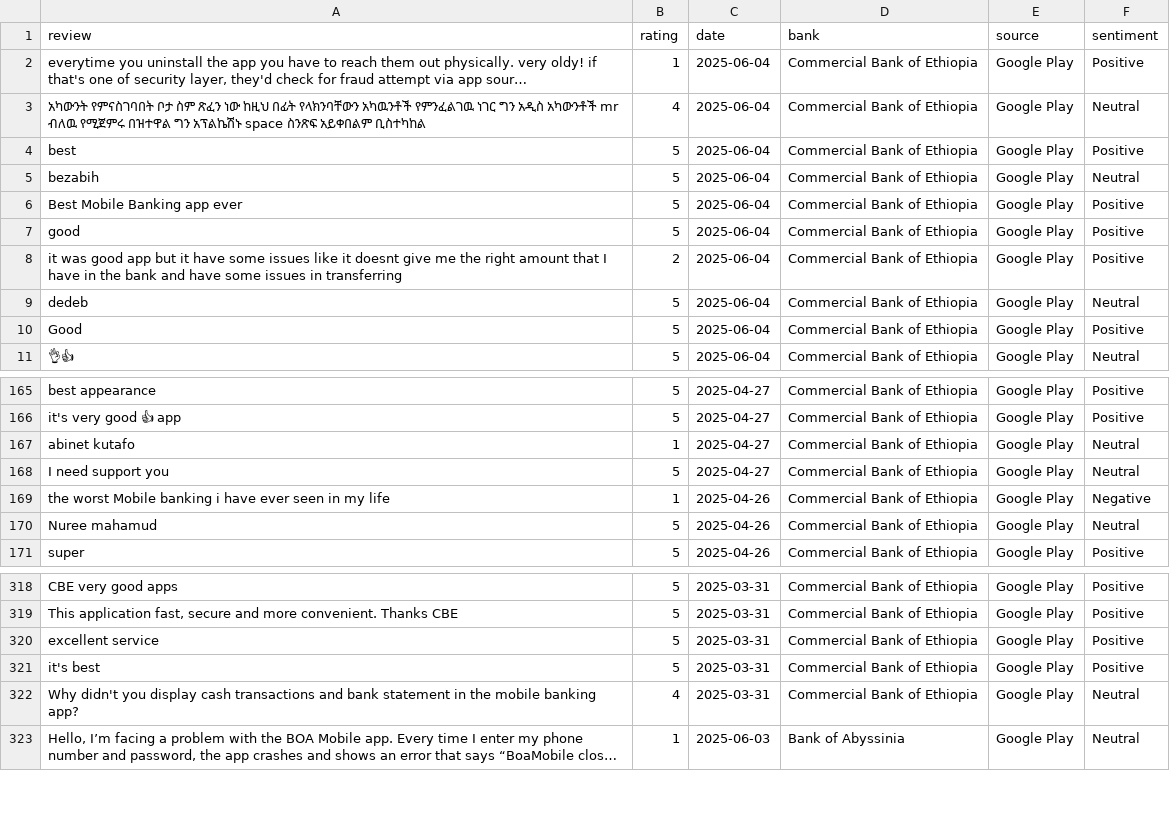
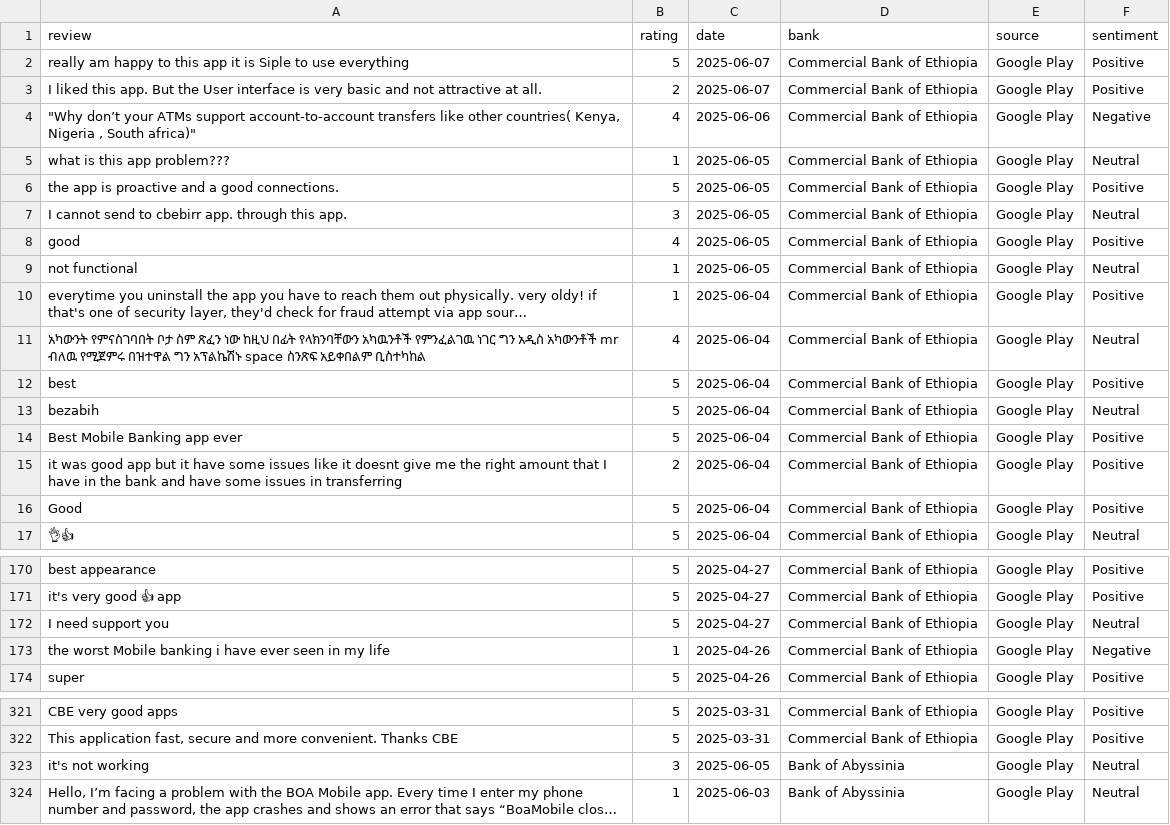
Before and after one commit to temeawoke/fintech-review-analysis, a CSV file: notebooks/data/bank_reviews_sentiment_textblob.csv, drawn as a sheet; only a part is shown, gaps mark what is left out; long unchanged cells end in …; removed rows and columns are numbered as before the commit, all else as after; the diff covers the shown part only; the diff names each change by its address in the sheet, - before the commit and + after, or states it on an @@ line.

Commit message:
Store Cleaned Data in Oracle

```diff
--- a/notebooks/data/bank_reviews_sentiment_textblob.csv
+++ b/notebooks/data/bank_reviews_sentiment_textblob.csv
+row 2: really am happy to this app it is Siple to use everything | 5 | 2025-06-07 | Commercial Bank of Ethiopia | Google Play | Positive
+row 3: I liked this app. But the User interface is very basic and not attractive at all. | 2 | 2025-06-07 | Commercial Bank of Ethiopia | Google Play | Positive
+row 4: "Why don’t your ATMs support account-to-account transfers like other countries( Kenya, Nigeria , South africa)" | 4 | 2025-06-06 | Commercial Bank of Ethiopia | Google Play | Negative
+row 5: what is this app problem??? | 1 | 2025-06-05 | Commercial Bank of Ethiopia | Google Play | Neutral
+row 6: the app is proactive and a good connections. | 5 | 2025-06-05 | Commercial Bank of Ethiopia | Google Play | Positive
+row 7: I cannot send to cbebirr app. through this app. | 3 | 2025-06-05 | Commercial Bank of Ethiopia | Google Play | Neutral
+row 8: good | 4 | 2025-06-05 | Commercial Bank of Ethiopia | Google Play | Positive
+row 9: not functional | 1 | 2025-06-05 | Commercial Bank of Ethiopia | Google Play | Neutral
-row 7: good | 5 | 2025-06-04 | Commercial Bank of Ethiopia | Google Play | Positive
-row 9: dedeb | 5 | 2025-06-04 | Commercial Bank of Ethiopia | Google Play | Neutral
-row 167: abinet kutafo | 1 | 2025-04-27 | Commercial Bank of Ethiopia | Google Play | Neutral
-row 170: Nuree mahamud | 5 | 2025-04-26 | Commercial Bank of Ethiopia | Google Play | Neutral
-row 320: excellent service | 5 | 2025-03-31 | Commercial Bank of Ethiopia | Google Play | Positive
-row 321: it's best | 5 | 2025-03-31 | Commercial Bank of Ethiopia | Google Play | Positive
-row 322: Why didn't you display cash transactions and bank statement in the mobile banking app? | 4 | 2025-03-31 | Commercial Bank of Ethiopia | Google Play | Neutral
+row 323: it's not working | 3 | 2025-06-05 | Bank of Abyssinia | Google Play | Neutral
```
Also changed, not shown: 2 added rows and 4 removed rows elsewhere in this file, 12 other files.
